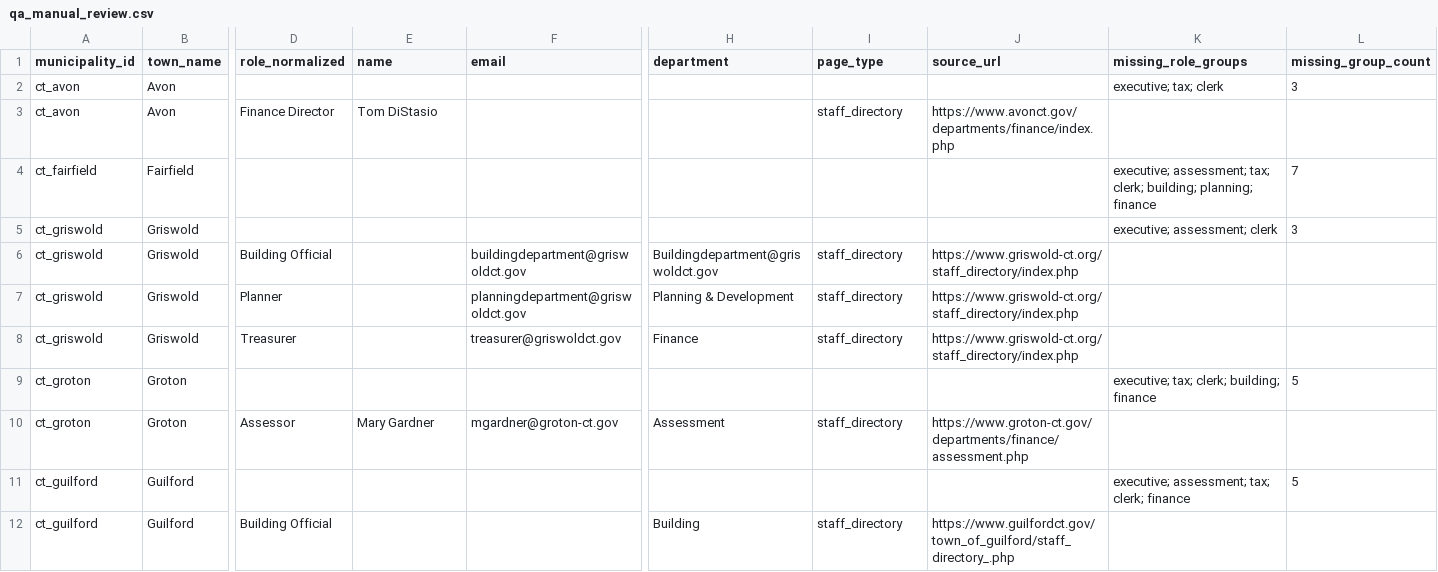
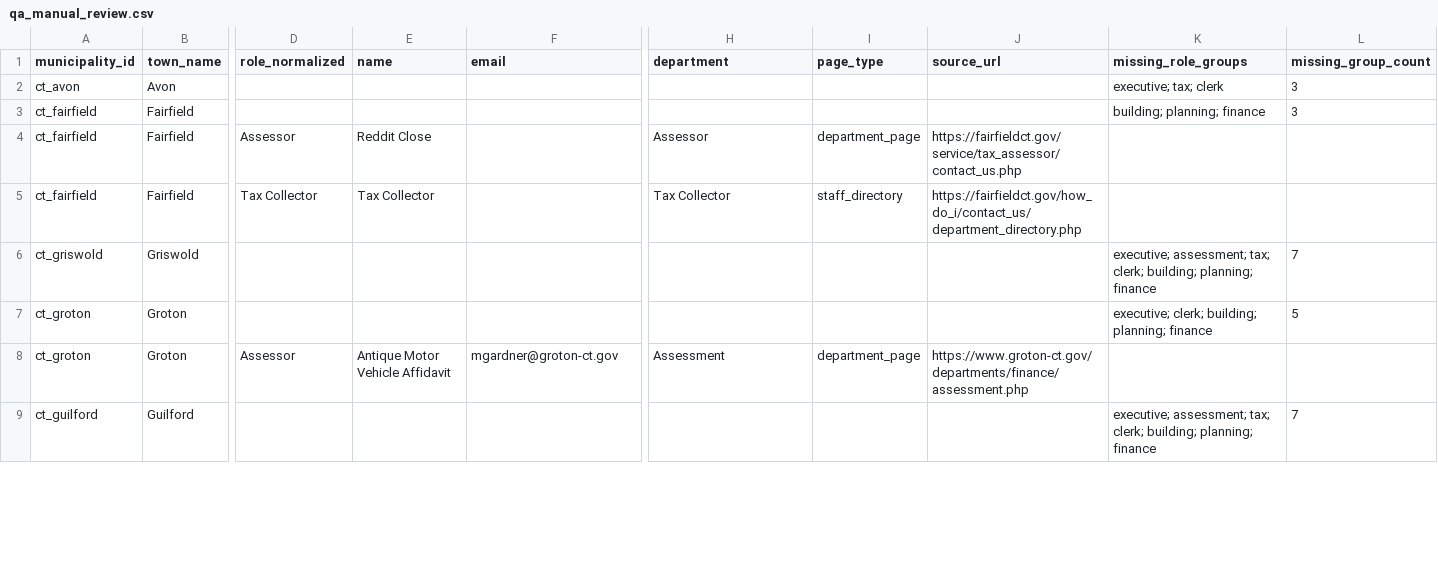
Before and after one commit to WmArmitage/municipal_mapper, a CSV file: outputs/batches/batch_revize_trace/qa_manual_review.csv, drawn as a sheet; only a part is shown, gaps mark what is left out; removed rows and columns are numbered as before the commit, all else as after; rows hold the shown columns only; the diff covers the shown part only; the diff names each change by its address in the sheet, - before the commit and + after, or states it on an @@ line.

```diff
--- a/outputs/batches/batch_revize_trace/qa_manual_review.csv
+++ b/outputs/batches/batch_revize_trace/qa_manual_review.csv
-row 3: ct_avon | Avon | Finance Director | Tom DiStasio |  |  | staff_directory | https://www.avonct.gov/departments/finance/index.php
-K3 (missing_role_groups): executive; assessment; tax; clerk; building; planning; finance
+K3 (missing_role_groups): building; planning; finance
-L3 (missing_group_count): 7
+L3 (missing_group_count): 3
+row 4: ct_fairfield | Fairfield | Assessor | Reddit Close |  | Assessor | department_page | https://fairfieldct.gov/service/tax_assessor/contact_us.php
+row 5: ct_fairfield | Fairfield | Tax Collector | Tax Collector |  | Tax Collector | staff_directory | https://fairfieldct.gov/how_do_i/contact_us/department_directory.php
-K6 (missing_role_groups): executive; assessment; clerk
+K6 (missing_role_groups): executive; assessment; tax; clerk; building; planning; finance
-L6 (missing_group_count): 3
+L6 (missing_group_count): 7
-row 6: ct_griswold | Griswold | Building Official |  | buildingdepartment@griswoldct.gov | Buildingdepartment@griswoldct.gov | staff_directory | https://www.griswold-ct.org/staff_directory/index.php
-row 7: ct_griswold | Griswold | Planner |  | planningdepartment@griswoldct.gov | Planning & Development | staff_directory | https://www.griswold-ct.org/staff_directory/index.php
-row 8: ct_griswold | Griswold | Treasurer |  | treasurer@griswoldct.gov | Finance | staff_directory | https://www.griswold-ct.org/staff_directory/index.php
-K7 (missing_role_groups): executive; tax; clerk; building; finance
+K7 (missing_role_groups): executive; clerk; building; planning; finance
-E8 (name): Mary Gardner
+E8 (name): Antique Motor Vehicle Affidavit
-I8 (page_type): staff_directory
+I8 (page_type): department_page
-K9 (missing_role_groups): …tax; clerk; finance
+K9 (missing_role_groups): …tax; clerk; building; planning; finance
-L9 (missing_group_count): 5
+L9 (missing_group_count): 7
-row 12: ct_guilford | Guilford | Building Official |  |  | Building | staff_directory | https://www.guilfordct.gov/town_of_guilford/staff_directory_.php
```
Also changed, not shown: 3 added rows, 4 removed rows and 10 edited cells elsewhere in this file, outputs/batches/batch_revize_trace/debug/revize_drop_reasons.csv, outputs/batches/batch_revize_trace/debug/revize_stage_counts.csv, 10 other files.
